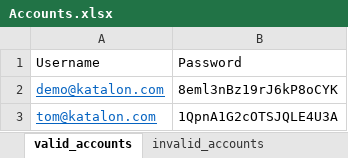
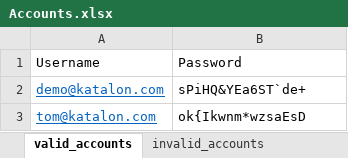
Before and after one commit to katalon-studio-samples/tips-and-tricks, an Excel workbook: Data Files/Accounts.xlsx, sheet valid_accounts, drawn as a sheet; values as stored, in another font and other column widths than the file's, no borders; the diff names each change by its address in the sheet, - before the commit and + after, or states it on an @@ line.

```diff
--- a/Data Files/Accounts.xlsx (sheet valid_accounts)
+++ b/Data Files/Accounts.xlsx (sheet valid_accounts)
-B2: 8eml3nBz19rJ6kP8oCYK
+B2: sPiHQ&YEa6ST`de+
-B3: 1QpnA1G2cOTSJQLE4U3A
+B3: ok{Ikwnm*wzsaEsD
```
Also changed, not shown: sheet accounts, sheet invalid_accounts, 20 other files.
